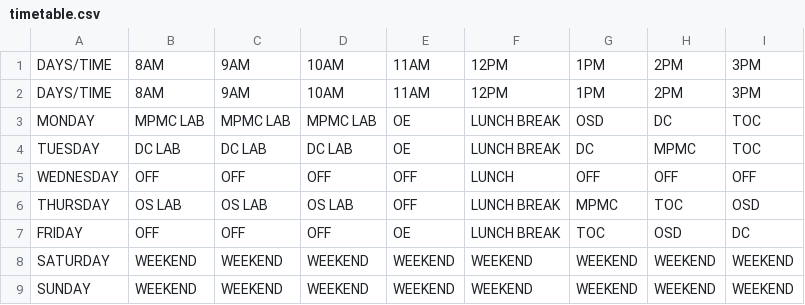
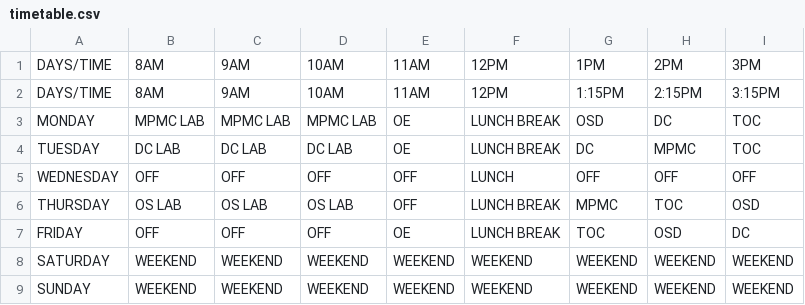
Before and after one commit to nguptaa/Schedule-Bot, a CSV file: timetable.csv, drawn as a sheet.

```diff
--- a/timetable.csv
+++ b/timetable.csv
@@ -1,3 +1,3 @@
 DAYS/TIME,8AM,9AM,10AM,11AM,12PM,1PM,2PM,3PM
-DAYS/TIME,8AM,9AM,10AM,11AM,12PM,1PM,2PM,3PM
+DAYS/TIME,8AM,9AM,10AM,11AM,12PM,1:15PM,2:15PM,3:15PM
 MONDAY,MPMC LAB,MPMC LAB,MPMC LAB,OE,LUNCH BREAK,OSD,DC,TOC
```
Also changed, not shown: 1 other file.
